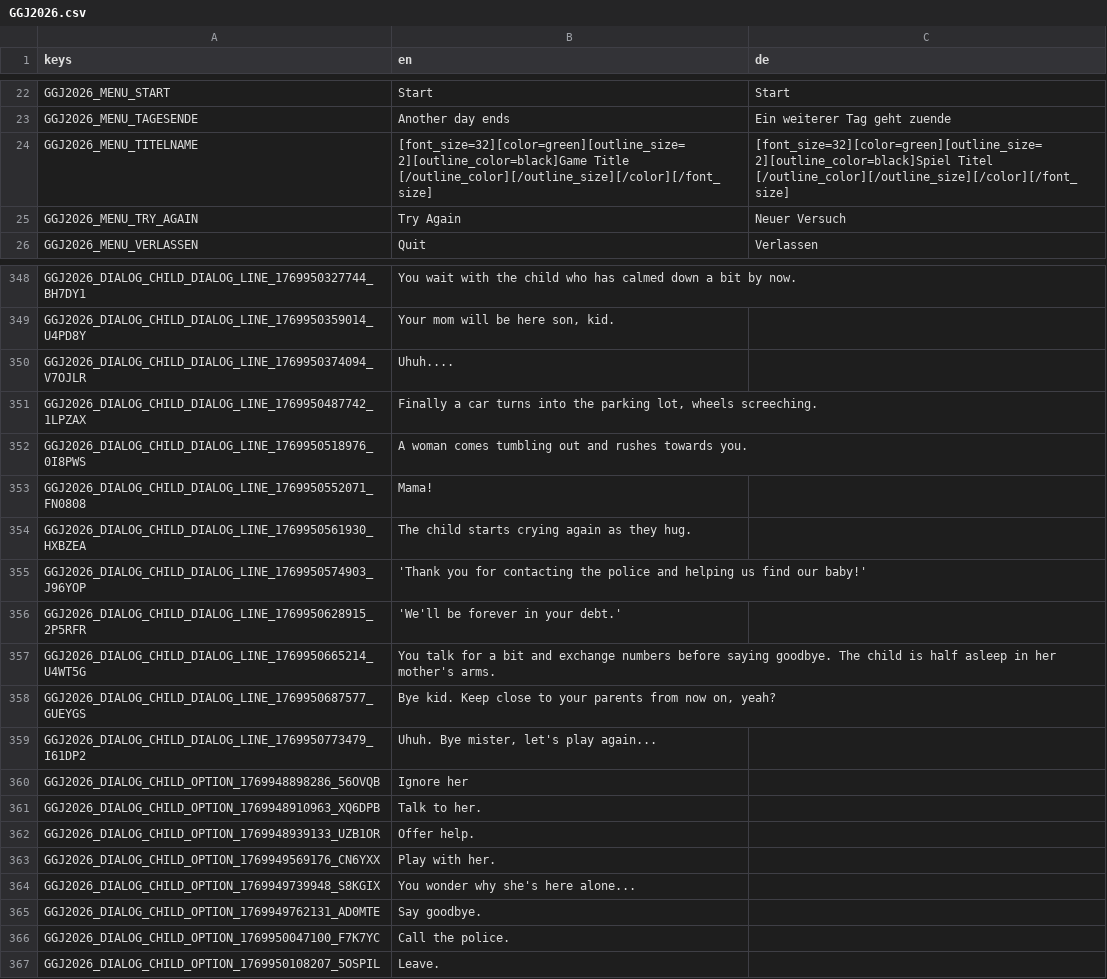
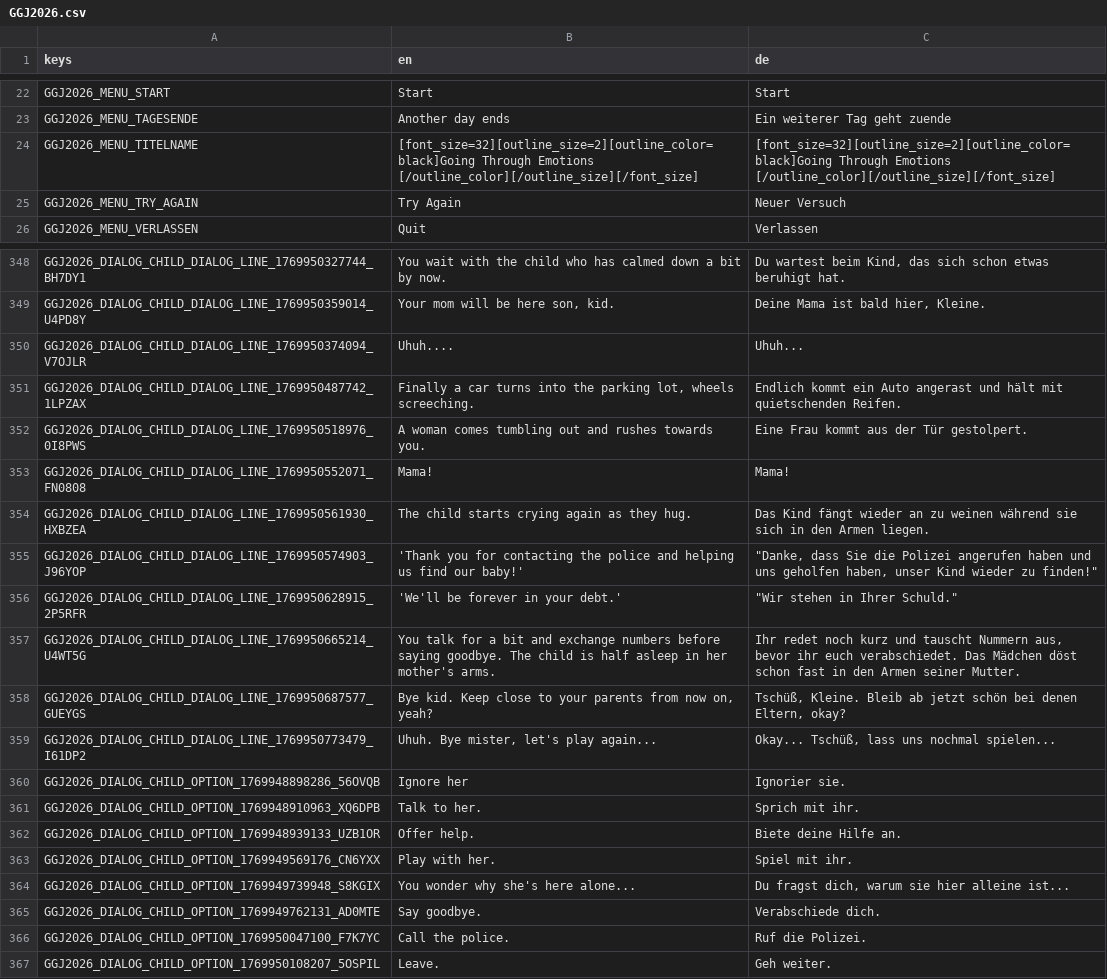
Before and after one commit to Flo301/ggj-2026, a CSV file: assets/translations/GGJ2026.csv, drawn as a sheet; only a part is shown, gaps mark what is left out; ↵ is a line break in a cell; the diff covers the shown part only; the diff names each change by its address in the sheet, - before the commit and + after, or states it on an @@ line.

```diff
--- a/assets/translations/GGJ2026.csv
+++ b/assets/translations/GGJ2026.csv
-B24 (en): [font_size=32][color=green][outline_size=2][outline_color=black]Game Title ↵ [/outline_color][/outline_size][/color][/font_size]
+B24 (en): [font_size=32][outline_size=2][outline_color=black]Going Through Emotions ↵ [/outline_color][/outline_size][/font_size]
-C24 (de): [font_size=32][color=green][outline_size=2][outline_color=black]Spiel Titel ↵ [/outline_color][/outline_size][/color][/font_size]
+C24 (de): [font_size=32][outline_size=2][outline_color=black]Going Through Emotions ↵ [/outline_color][/outline_size][/font_size]
-C348 (de): (empty)
+C348 (de): Du wartest beim Kind, das sich schon etwas beruhigt hat.
-C349 (de): (empty)
+C349 (de): Deine Mama ist bald hier, Kleine.
-C350 (de): (empty)
+C350 (de): Uhuh...
-C351 (de): (empty)
+C351 (de): Endlich kommt ein Auto angerast und hält mit quietschenden Reifen.
-C352 (de): (empty)
+C352 (de): Eine Frau kommt aus der Tür gestolpert.
-C353 (de): (empty)
+C353 (de): Mama!
-C354 (de): (empty)
+C354 (de): Das Kind fängt wieder an zu weinen während sie sich in den Armen liegen.
-C355 (de): (empty)
+C355 (de): "Danke, dass Sie die Polizei angerufen haben und uns geholfen haben, unser Kind wieder zu finden!"
-C356 (de): (empty)
+C356 (de): "Wir stehen in Ihrer Schuld."
-C357 (de): (empty)
+C357 (de): Ihr redet noch kurz und tauscht Nummern aus, bevor ihr euch verabschiedet. Das Mädchen döst schon fast in den Armen seiner Mutter.
-C358 (de): (empty)
+C358 (de): Tschüß, Kleine. Bleib ab jetzt schön bei denen Eltern, okay?
-C359 (de): (empty)
+C359 (de): Okay... Tschüß, lass uns nochmal spielen...
-C360 (de): (empty)
+C360 (de): Ignorier sie.
-C361 (de): (empty)
+C361 (de): Sprich mit ihr.
-C362 (de): (empty)
+C362 (de): Biete deine Hilfe an.
-C363 (de): (empty)
+C363 (de): Spiel mit ihr.
-C364 (de): (empty)
+C364 (de): Du fragst dich, warum sie hier alleine ist...
-C365 (de): (empty)
+C365 (de): Verabschiede dich.
-C366 (de): (empty)
+C366 (de): Ruf die Polizei.
-C367 (de): (empty)
+C367 (de): Geh weiter.
```
Also changed, not shown: 27 edited cells elsewhere in this file, 2 other files.
